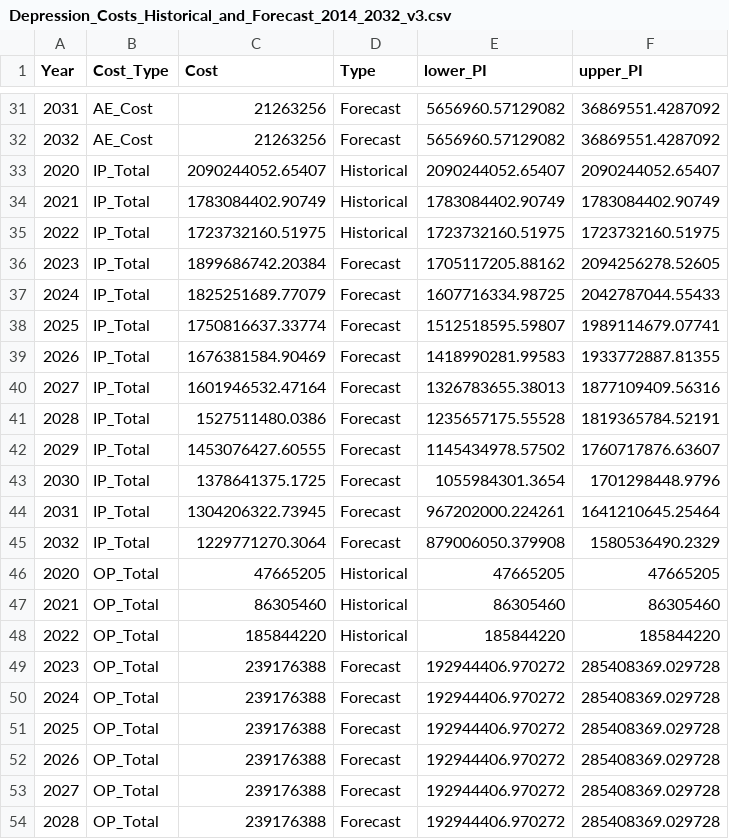
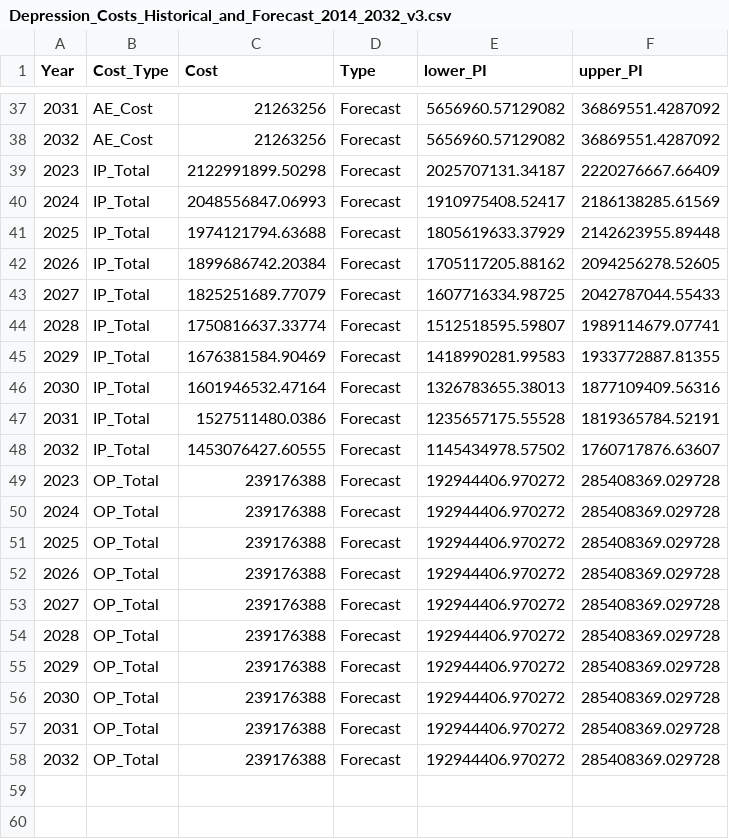
Before and after one commit to scan2030/SCAN-WP1-WP2-JS-Data-Visualization, a CSV file: SCAN-MDD/Depression_Costs_Historical_and_Forecast_2014_2032_v3.csv, drawn as a sheet; only a part is shown, gaps mark what is left out; the shorter side is filled out with more unchanged rows; the diff covers the shown part only.

Commit message:
mdd

```diff
--- a/SCAN-MDD/Depression_Costs_Historical_and_Forecast_2014_2032_v3.csv
+++ b/SCAN-MDD/Depression_Costs_Historical_and_Forecast_2014_2032_v3.csv
@@ -32,18 +38,12 @@
 2032,"AE_Cost",21263256,"Forecast",5656960.57129082,36869551.4287092
-2020,"IP_Total",2090244052.65407,"Historical",2090244052.65407,2090244052.65407
-2021,"IP_Total",1783084402.90749,"Historical",1783084402.90749,1783084402.90749
-2022,"IP_Total",1723732160.51975,"Historical",1723732160.51975,1723732160.51975
-2023,"IP_Total",1899686742.20384,"Forecast",1705117205.88162,2094256278.52605
-2024,"IP_Total",1825251689.77079,"Forecast",1607716334.98725,2042787044.55433
-2025,"IP_Total",1750816637.33774,"Forecast",1512518595.59807,1989114679.07741
-2026,"IP_Total",1676381584.90469,"Forecast",1418990281.99583,1933772887.81355
-2027,"IP_Total",1601946532.47164,"Forecast",1326783655.38013,1877109409.56316
-2028,"IP_Total",1527511480.0386,"Forecast",1235657175.55528,1819365784.52191
-2029,"IP_Total",1453076427.60555,"Forecast",1145434978.57502,1760717876.63607
-2030,"IP_Total",1378641375.1725,"Forecast",1055984301.3654,1701298448.9796
-2031,"IP_Total",1304206322.73945,"Forecast",967202000.224261,1641210645.25464
-2032,"IP_Total",1229771270.3064,"Forecast",879006050.379908,1580536490.2329
-2020,"OP_Total",47665205,"Historical",47665205,47665205
-2021,"OP_Total",86305460,"Historical",86305460,86305460
-2022,"OP_Total",185844220,"Historical",185844220,185844220
+2023,"IP_Total",2122991899.50298,"Forecast",2025707131.34187,2220276667.66409
+2024,"IP_Total",2048556847.06993,"Forecast",1910975408.52417,2186138285.61569
+2025,"IP_Total",1974121794.63688,"Forecast",1805619633.37929,2142623955.89448
+2026,"IP_Total",1899686742.20384,"Forecast",1705117205.88162,2094256278.52605
+2027,"IP_Total",1825251689.77079,"Forecast",1607716334.98725,2042787044.55433
+2028,"IP_Total",1750816637.33774,"Forecast",1512518595.59807,1989114679.07741
+2029,"IP_Total",1676381584.90469,"Forecast",1418990281.99583,1933772887.81355
+2030,"IP_Total",1601946532.47164,"Forecast",1326783655.38013,1877109409.56316
+2031,"IP_Total",1527511480.0386,"Forecast",1235657175.55528,1819365784.52191
+2032,"IP_Total",1453076427.60555,"Forecast",1145434978.57502,1760717876.63607
 2023,"OP_Total",239176388,"Forecast",192944406.970272,285408369.029728
```
Also changed, not shown: 6 added rows and 6 edited cells elsewhere in this file.
